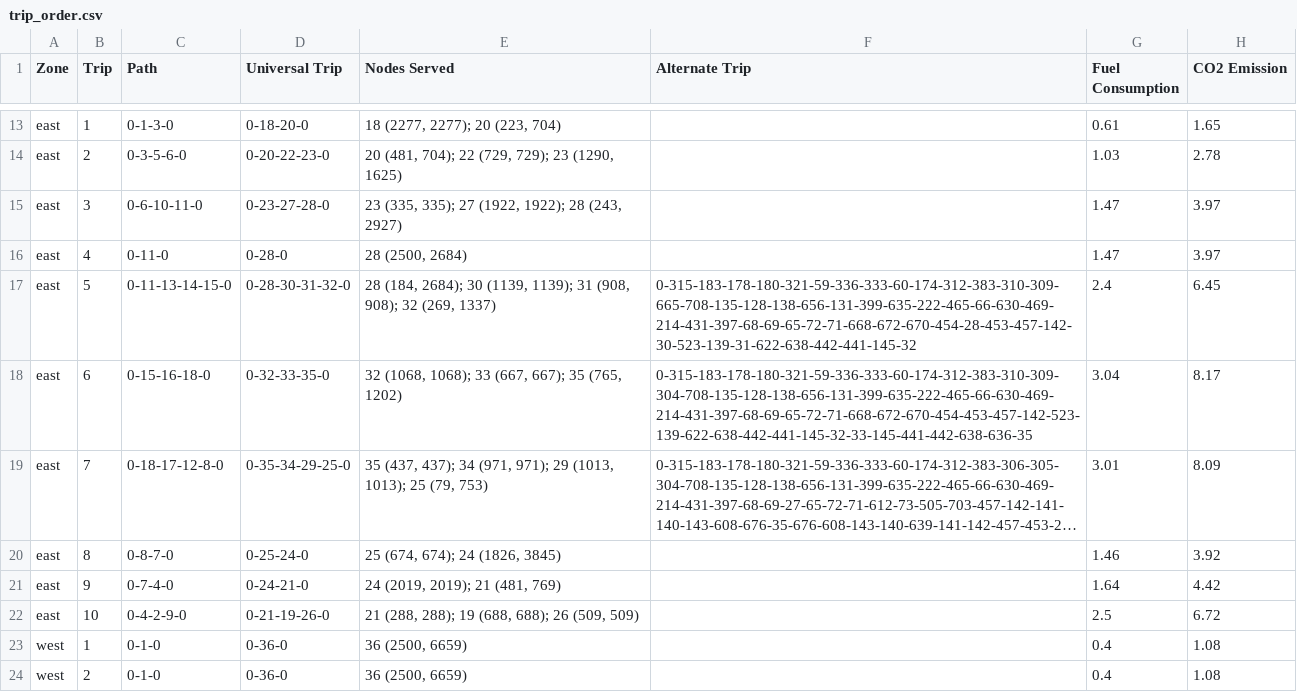
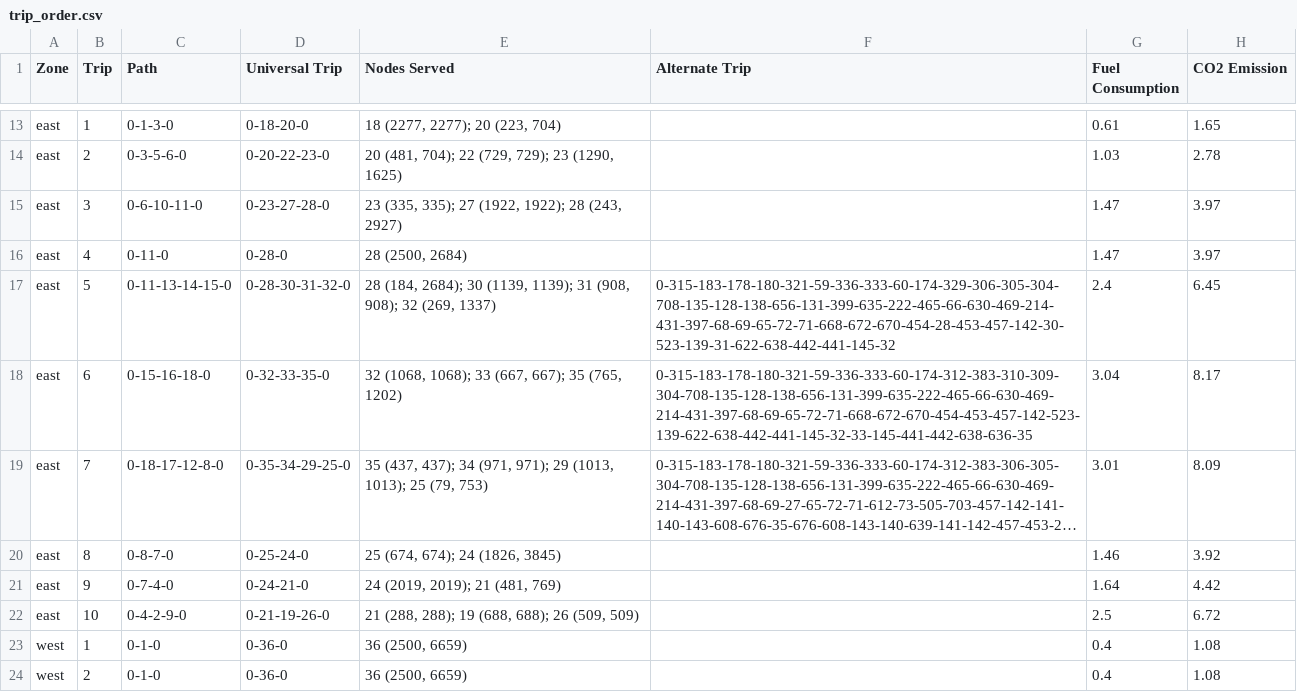
Before and after one commit to hydro404/smart-r, a CSV file: public/trip_order.csv, drawn as a sheet; only a part is shown, gaps mark what is left out; long unchanged cells end in ….

Commit message:
fix(order coordinates)

```diff
--- a/public/trip_order.csv
+++ b/public/trip_order.csv
@@ -16,3 +16,3 @@ east,3,0-6-10-11-0,0-23-27-28-0,"23 (335, 335); 27 (1922, 1922); 28 (243, 2927)"
 east,4,0-11-0,0-28-0,"28 (2500, 2684)",,1.47,3.97
-east,5,0-11-13-14-15-0,0-28-30-31-32-0,"28 (184, 2684); 30 (1139, 1139); 31 (908, 908); 32 (269, 1337)",0-315-183-178-180-321-59-336-333-60-174-312-383-310-309-665-708-135-128-138-656-131-399-635-222-465-66-630-469-214-431-397-68-69-65-72-71-668-672-670-454-28-453-457-142-30-523-139-31-622-638-442-441-145-32,2.4,6.45
+east,5,0-11-13-14-15-0,0-28-30-31-32-0,"28 (184, 2684); 30 (1139, 1139); 31 (908, 908); 32 (269, 1337)",0-315-183-178-180-321-59-336-333-60-174-329-306-305-304-708-135-128-138-656-131-399-635-222-465-66-630-469-214-431-397-68-69-65-72-71-668-672-670-454-28-453-457-142-30-523-139-31-622-638-442-441-145-32,2.4,6.45
 east,6,0-15-16-18-0,0-32-33-35-0,"32 (1068, 1068); 33 (667, 667); 35 (765, 1202)",0-315-183-178-180-321-59-336-333-60-174-312-383-310-309-304-708-135-128-138-656-131-399-635-222-465-66-630-469-214-431-397-68-69-65-72-71-668-672-670-454-453-457-142-523-139-622-638-442-441-145-32-33-145-441-442-638-636-35,3.04,8.17
```
